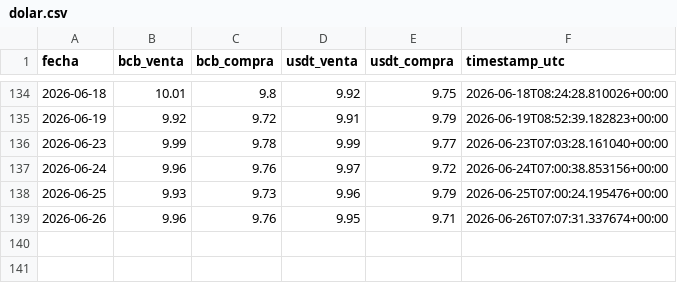
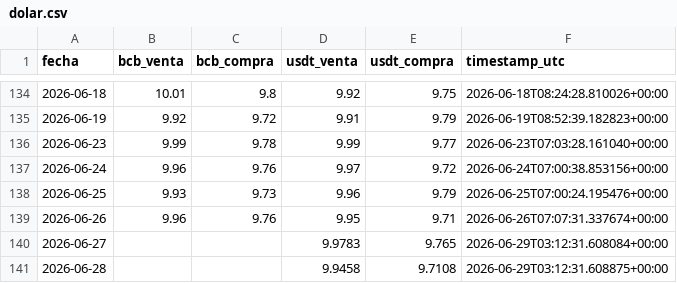
Before and after one commit to Centro-de-Estudios-POPULI/Dolar_Bolivia, a CSV file: data/dolar.csv, drawn as a sheet; only a part is shown, gaps mark what is left out.

```diff
--- a/data/dolar.csv
+++ b/data/dolar.csv
@@ -139 +139,3 @@ fecha,bcb_venta,bcb_compra,usdt_venta,usdt_compra,timestamp_utc
 2026-06-26,9.96,9.76,9.95,9.71,2026-06-26T07:07:31.337674+00:00
+2026-06-27,,,9.9783,9.765,2026-06-29T03:12:31.608084+00:00
+2026-06-28,,,9.9458,9.7108,2026-06-29T03:12:31.608875+00:00
```
Also changed, not shown: 10 other files.
